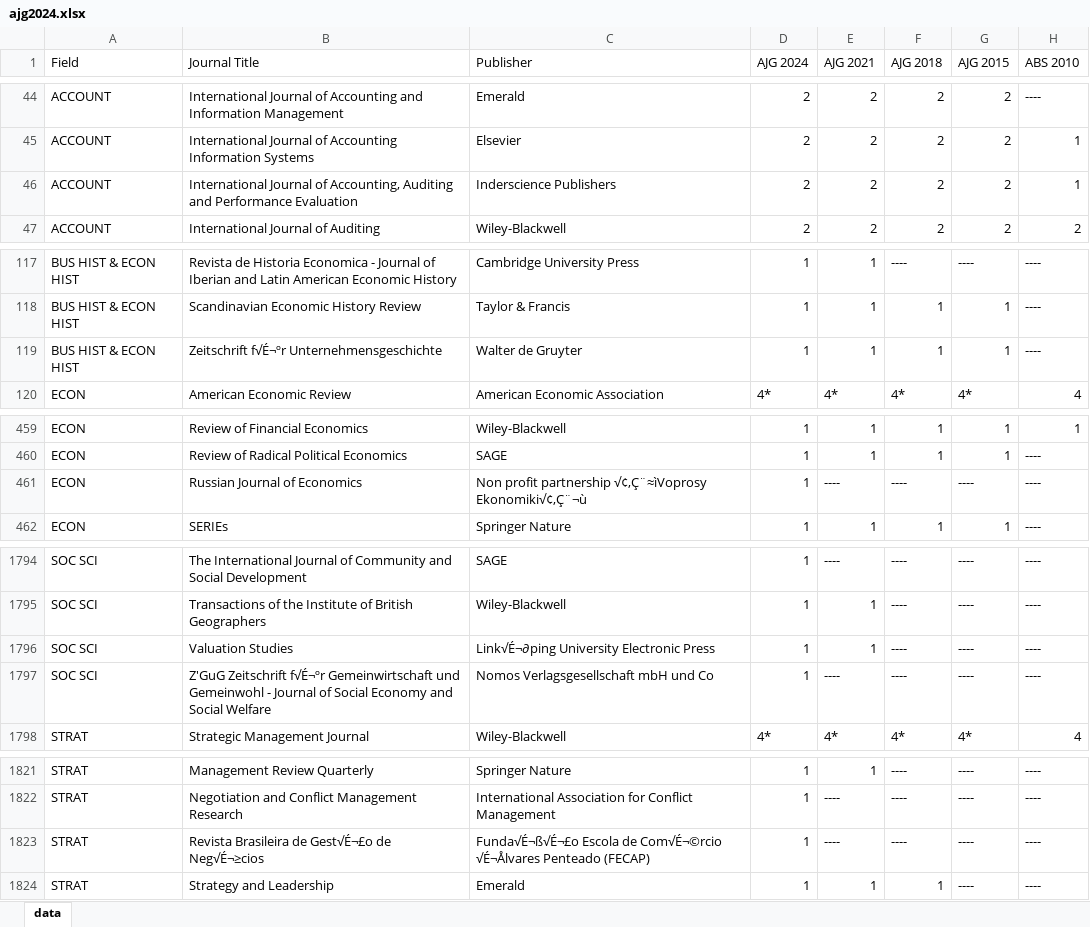
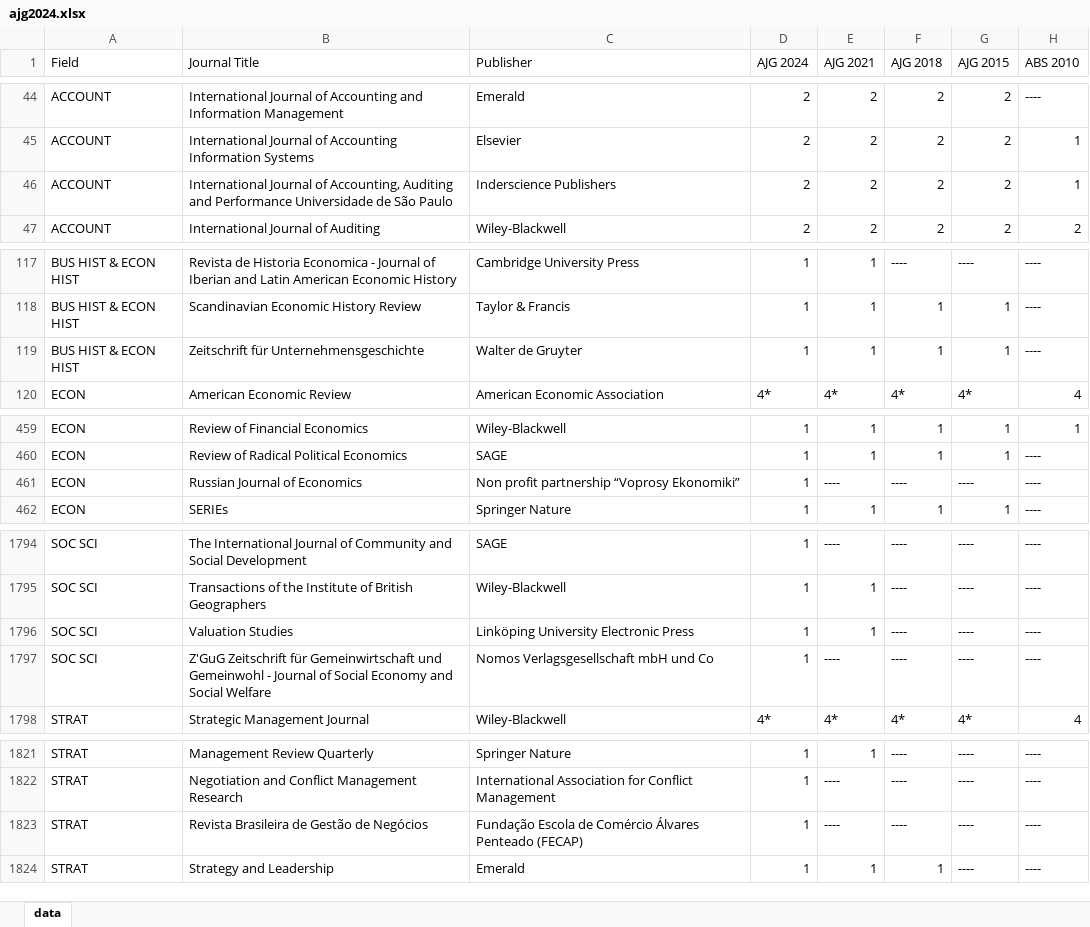
Before and after one commit to Joe-Chan-iStudio-Ltd/researchplymouth, an Excel workbook: static/xlsx/ajg2024.xlsx, sheet data, drawn as a sheet; only a part is shown, gaps mark what is left out; values as stored, in another font and other column widths than the file's, no borders; the diff covers the shown part only; the diff names each change by its address in the sheet, - before the commit and + after, or states it on an @@ line.

```diff
--- a/static/xlsx/ajg2024.xlsx (sheet data)
+++ b/static/xlsx/ajg2024.xlsx (sheet data)
-B46 (Journal Title): …and Performance Evaluation
+B46 (Journal Title): …and Performance Universidade de São Paulo
-B119 (Journal Title): Zeitschrift f√É¬ºr Unternehmensgeschichte
+B119 (Journal Title): Zeitschrift für Unternehmensgeschichte
-C461 (Publisher): …profit partnership √¢‚Ç¨≈ìVoprosy Ekonomiki√¢‚Ç¨¬ù
+C461 (Publisher): …profit partnership “Voprosy Ekonomiki”
-C1796 (Publisher): Link√É¬∂ping University Electronic Press
+C1796 (Publisher): Linköping University Electronic Press
-B1797 (Journal Title): Z'GuG Zeitschrift f√É¬ºr Gemeinwirtschaft und…
+B1797 (Journal Title): Z'GuG Zeitschrift für Gemeinwirtschaft und…
-B1823 (Journal Title): Revista Brasileira de Gest√É¬£o de Neg√É¬≥cios
+B1823 (Journal Title): Revista Brasileira de Gestão de Negócios
-C1823 (Publisher): Funda√É¬ß√É¬£o Escola de Com√É¬©rcio √É¬Ålvares Penteado (FECAP)
+C1823 (Publisher): Fundação Escola de Comércio Álvares Penteado (FECAP)
```
Also changed, not shown: 25 edited cells elsewhere in this sheet, 1 other file.
